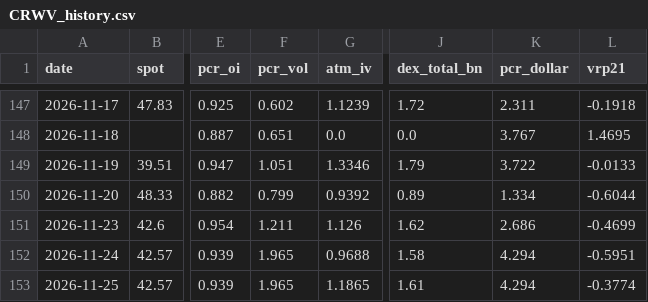
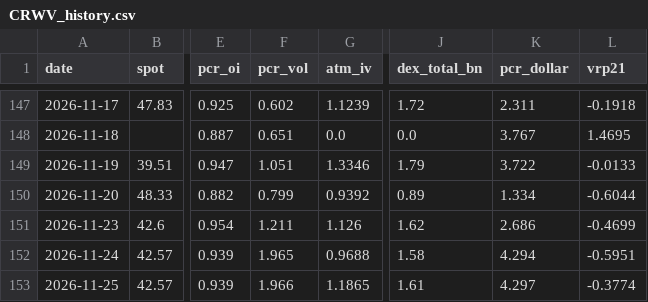
Before and after one commit to dsh0920-sys/Repository-name-options-dashboard, a CSV file: data/history/CRWV_history.csv, drawn as a sheet; only a part is shown, gaps mark what is left out; the diff names each change by its address in the sheet, - before the commit and + after, or states it on an @@ line.

```diff
--- a/data/history/CRWV_history.csv
+++ b/data/history/CRWV_history.csv
-F153 (pcr_vol): 1.965
+F153 (pcr_vol): 1.966
-K153 (pcr_dollar): 4.294
+K153 (pcr_dollar): 4.297
```
Also changed, not shown: data/history/GOOGL_history.csv, data/history/IONQ_history.csv, 41 other files.
